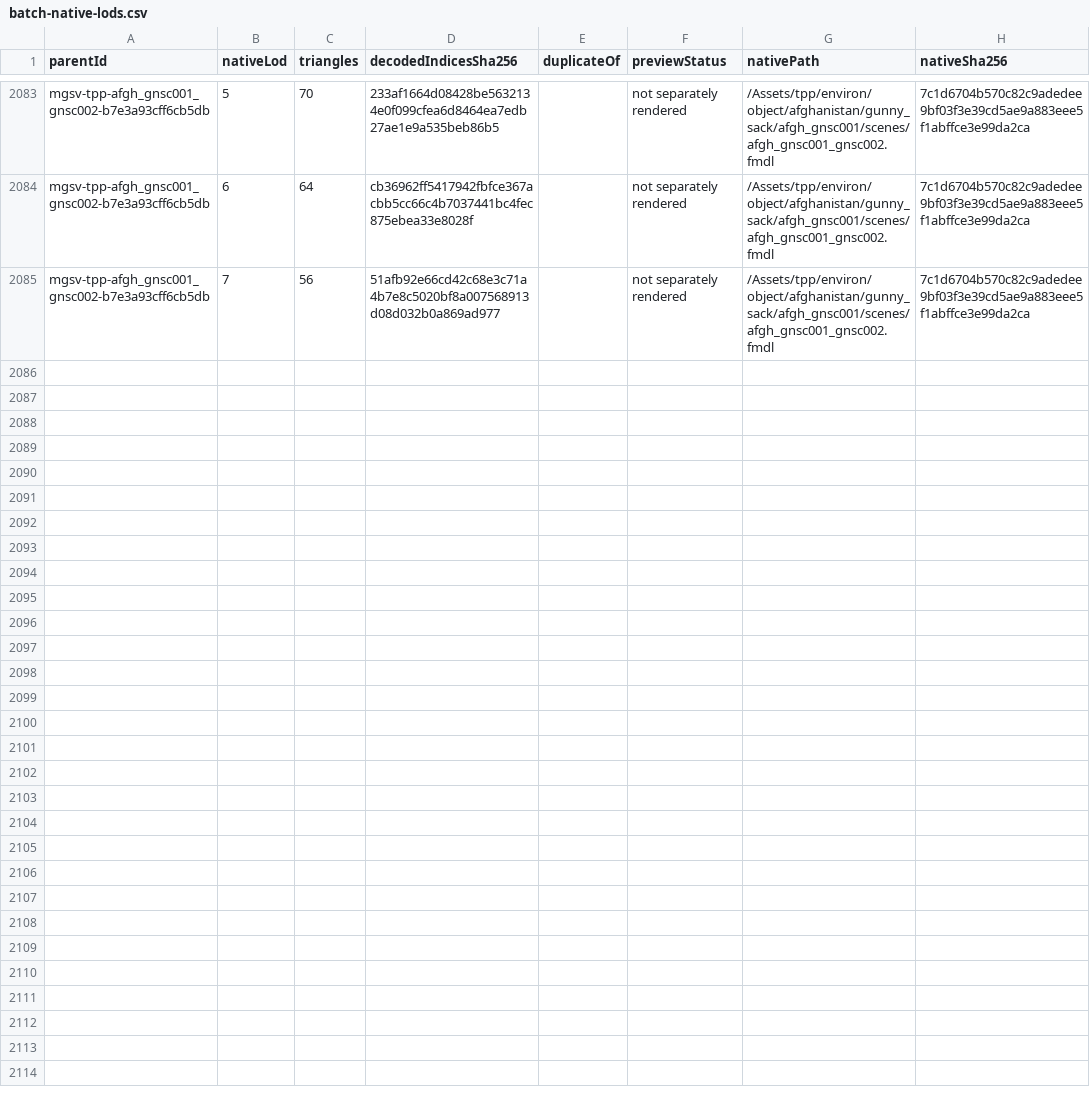
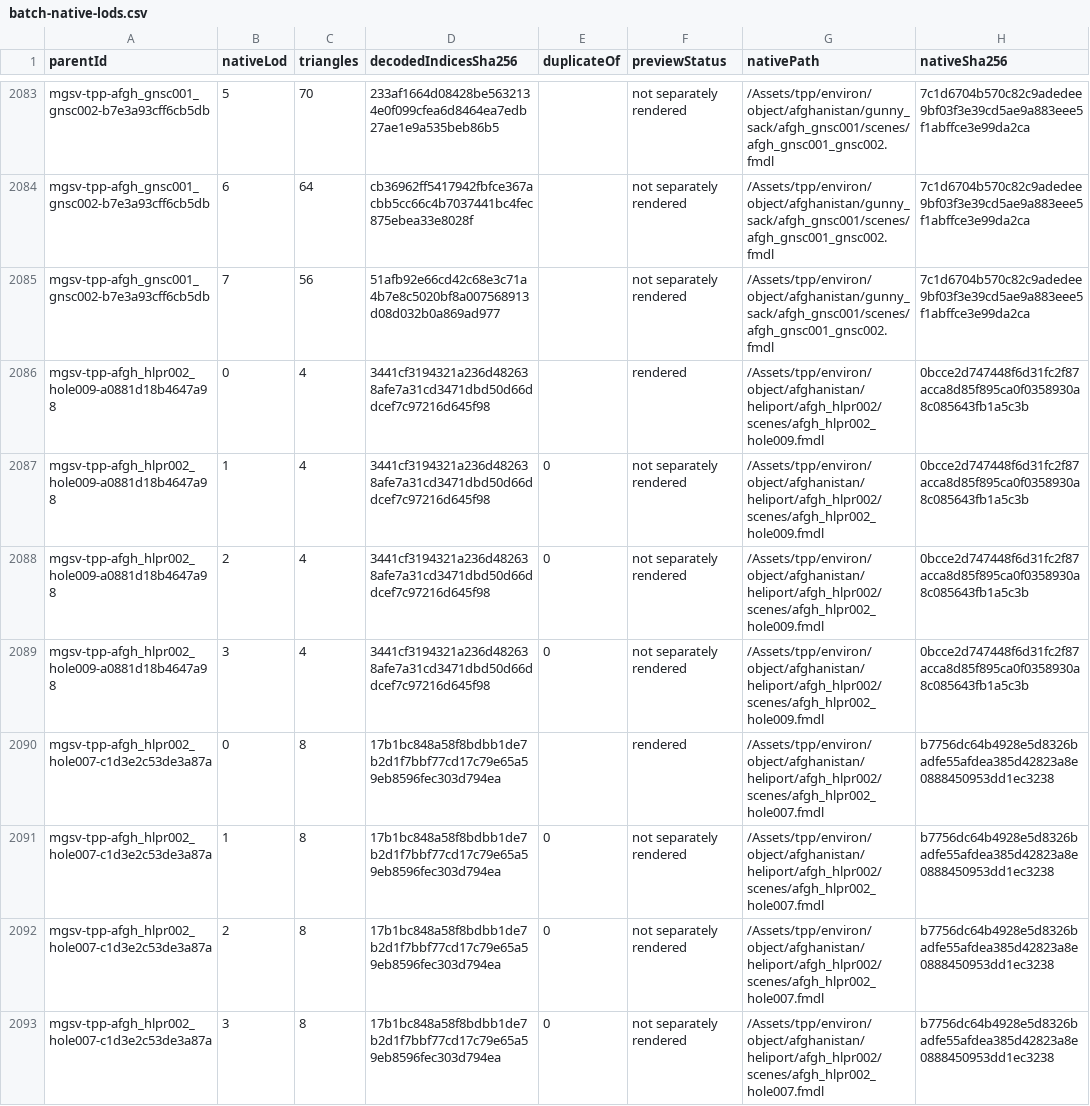
Before and after one commit to arsenal-pt/immersive-mother-base, a CSV file: research/asset-library/batch-native-lods.csv, drawn as a sheet; only a part is shown, gaps mark what is left out.

```diff
--- a/research/asset-library/batch-native-lods.csv
+++ b/research/asset-library/batch-native-lods.csv
@@ -2085 +2085,9 @@ mgsv-tpp-afgh_gnsc001_gnsc002-b7e3a93cff6cb5db,6,64,cb36962ff5417942fbfce367acbb
 mgsv-tpp-afgh_gnsc001_gnsc002-b7e3a93cff6cb5db,7,56,51afb92e66cd42c68e3c71a4b7e8c5020bf8a007568913d08d032b0a869ad977,,not separately rendered,/Assets/tpp/environ/object/afghanistan/gunny_sack/afgh_gnsc001/scenes/afgh_gnsc001_gnsc002.fmdl,7c1d6704b570c82c9adedee9bf03f3e39cd5ae9a883eee5f1abffce3e99da2ca
+mgsv-tpp-afgh_hlpr002_hole009-a0881d18b4647a98,0,4,3441cf3194321a236d482638afe7a31cd3471dbd50d66ddcef7c97216d645f98,,rendered,/Assets/tpp/environ/object/afghanistan/heliport/afgh_hlpr002/scenes/afgh_hlpr002_hole009.fmdl,0bcce2d747448f6d31fc2f87acca8d85f895ca0f0358930a8c085643fb1a5c3b
+mgsv-tpp-afgh_hlpr002_hole009-a0881d18b4647a98,1,4,3441cf3194321a236d482638afe7a31cd3471dbd50d66ddcef7c97216d645f98,0,not separately rendered,/Assets/tpp/environ/object/afghanistan/heliport/afgh_hlpr002/scenes/afgh_hlpr002_hole009.fmdl,0bcce2d747448f6d31fc2f87acca8d85f895ca0f0358930a8c085643fb1a5c3b
+mgsv-tpp-afgh_hlpr002_hole009-a0881d18b4647a98,2,4,3441cf3194321a236d482638afe7a31cd3471dbd50d66ddcef7c97216d645f98,0,not separately rendered,/Assets/tpp/environ/object/afghanistan/heliport/afgh_hlpr002/scenes/afgh_hlpr002_hole009.fmdl,0bcce2d747448f6d31fc2f87acca8d85f895ca0f0358930a8c085643fb1a5c3b
+mgsv-tpp-afgh_hlpr002_hole009-a0881d18b4647a98,3,4,3441cf3194321a236d482638afe7a31cd3471dbd50d66ddcef7c97216d645f98,0,not separately rendered,/Assets/tpp/environ/object/afghanistan/heliport/afgh_hlpr002/scenes/afgh_hlpr002_hole009.fmdl,0bcce2d747448f6d31fc2f87acca8d85f895ca0f0358930a8c085643fb1a5c3b
+mgsv-tpp-afgh_hlpr002_hole007-c1d3e2c53de3a87a,0,8,17b1bc848a58f8bdbb1de7b2d1f7bbf77cd17c79e65a59eb8596fec303d794ea,,rendered,/Assets/tpp/environ/object/afghanistan/heliport/afgh_hlpr002/scenes/afgh_hlpr002_hole007.fmdl,b7756dc64b4928e5d8326badfe55afdea385d42823a8e0888450953dd1ec3238
+mgsv-tpp-afgh_hlpr002_hole007-c1d3e2c53de3a87a,1,8,17b1bc848a58f8bdbb1de7b2d1f7bbf77cd17c79e65a59eb8596fec303d794ea,0,not separately rendered,/Assets/tpp/environ/object/afghanistan/heliport/afgh_hlpr002/scenes/afgh_hlpr002_hole007.fmdl,b7756dc64b4928e5d8326badfe55afdea385d42823a8e0888450953dd1ec3238
+mgsv-tpp-afgh_hlpr002_hole007-c1d3e2c53de3a87a,2,8,17b1bc848a58f8bdbb1de7b2d1f7bbf77cd17c79e65a59eb8596fec303d794ea,0,not separately rendered,/Assets/tpp/environ/object/afghanistan/heliport/afgh_hlpr002/scenes/afgh_hlpr002_hole007.fmdl,b7756dc64b4928e5d8326badfe55afdea385d42823a8e0888450953dd1ec3238
+mgsv-tpp-afgh_hlpr002_hole007-c1d3e2c53de3a87a,3,8,17b1bc848a58f8bdbb1de7b2d1f7bbf77cd17c79e65a59eb8596fec303d794ea,0,not separately rendered,/Assets/tpp/environ/object/afghanistan/heliport/afgh_hlpr002/scenes/afgh_hlpr002_hole007.fmdl,b7756dc64b4928e5d8326badfe55afdea385d42823a8e0888450953dd1ec3238
```
Also changed, not shown: research/asset-library/catalogue.csv, research/asset-library/display-catalogue.csv, 41 other files.
